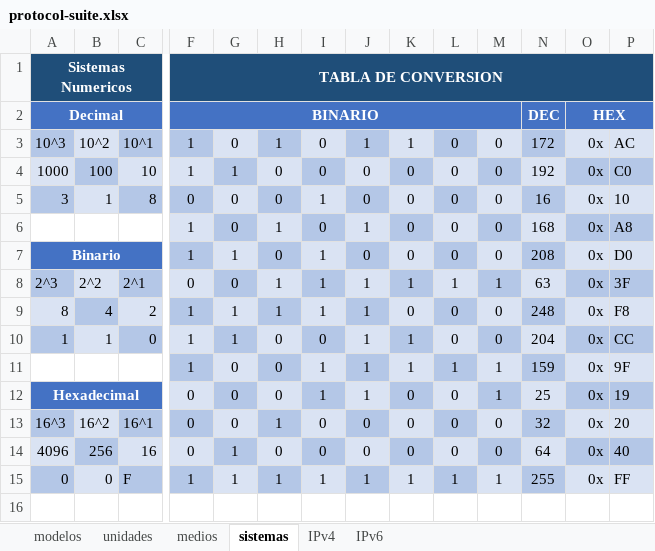
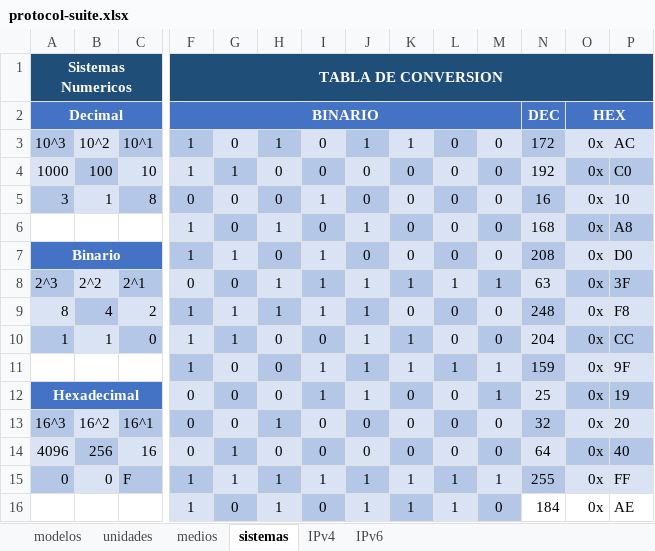
Before and after one commit to C215714N/EducacionIT, an Excel workbook: docs/protocol-suite.xlsx, sheet sistemas, drawn as a sheet; only a part is shown, gaps mark what is left out; values as stored, in another font and other column widths than the file's, no borders; rows hold the shown columns only; the diff names each change by its address in the sheet, - before the commit and + after, or states it on an @@ line.

Commit message:
Protocolos Capa 3

```diff
--- a/docs/protocol-suite.xlsx (sheet sistemas)
+++ b/docs/protocol-suite.xlsx (sheet sistemas)
+row 16:  |  |  | 1 | 0 | 1 | 0 | 1 | 1 | 1 | 0 | 184 | 0x | AE
```
Also changed, not shown: sheet IPv6, 1 other file.
